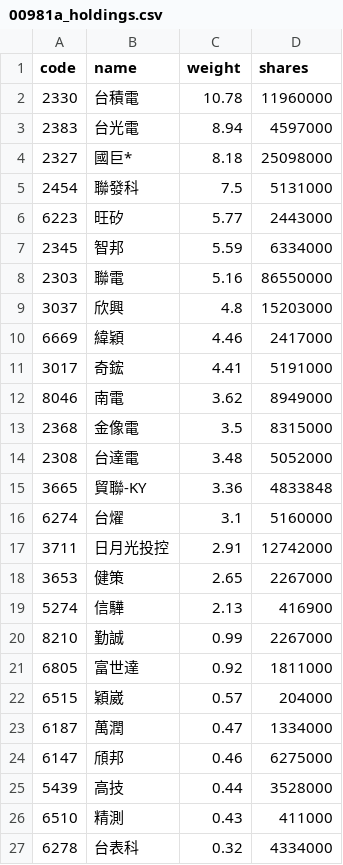
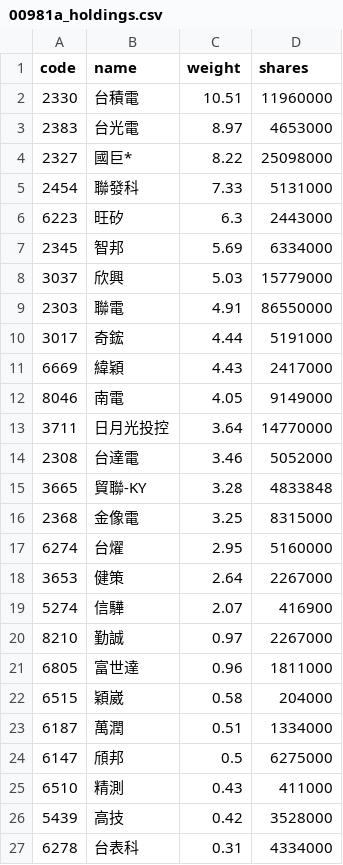
Before and after one commit to eceeff/etf_bot_for00981a, a CSV file: 00981a_holdings.csv, drawn as a sheet; only a part is shown; the diff covers the shown part only.

```diff
--- a/00981a_holdings.csv
+++ b/00981a_holdings.csv
@@ -1,27 +1,27 @@
 code,name,weight,shares
-2330,台積電,10.78,11960000
-2383,台光電,8.94,4597000
-2327,國巨*,8.18,25098000
-2454,聯發科,7.5,5131000
-6223,旺矽,5.77,2443000
-2345,智邦,5.59,6334000
-2303,聯電,5.16,86550000
-3037,欣興,4.8,15203000
-6669,緯穎,4.46,2417000
-3017,奇鋐,4.41,5191000
-8046,南電,3.62,8949000
-2368,金像電,3.5,8315000
-2308,台達電,3.48,5052000
-3665,貿聯-KY,3.36,4833848
-6274,台燿,3.1,5160000
-3711,日月光投控,2.91,12742000
-3653,健策,2.65,2267000
-5274,信驊,2.13,416900
-8210,勤誠,0.99,2267000
-6805,富世達,0.92,1811000
-6515,穎崴,0.57,204000
-6187,萬潤,0.47,1334000
-6147,頎邦,0.46,6275000
-5439,高技,0.44,3528000
+2330,台積電,10.51,11960000
+2383,台光電,8.97,4653000
+2327,國巨*,8.22,25098000
+2454,聯發科,7.33,5131000
+6223,旺矽,6.3,2443000
+2345,智邦,5.69,6334000
+3037,欣興,5.03,15779000
+2303,聯電,4.91,86550000
+3017,奇鋐,4.44,5191000
+6669,緯穎,4.43,2417000
+8046,南電,4.05,9149000
+3711,日月光投控,3.64,14770000
+2308,台達電,3.46,5052000
+3665,貿聯-KY,3.28,4833848
+2368,金像電,3.25,8315000
+6274,台燿,2.95,5160000
+3653,健策,2.64,2267000
+5274,信驊,2.07,416900
+8210,勤誠,0.97,2267000
+6805,富世達,0.96,1811000
+6515,穎崴,0.58,204000
+6187,萬潤,0.51,1334000
+6147,頎邦,0.5,6275000
 6510,精測,0.43,411000
-6278,台表科,0.32,4334000
+5439,高技,0.42,3528000
+6278,台表科,0.31,4334000
```
Also changed, not shown: 1 added row, 1 removed row and 3 edited cells elsewhere in this file.
